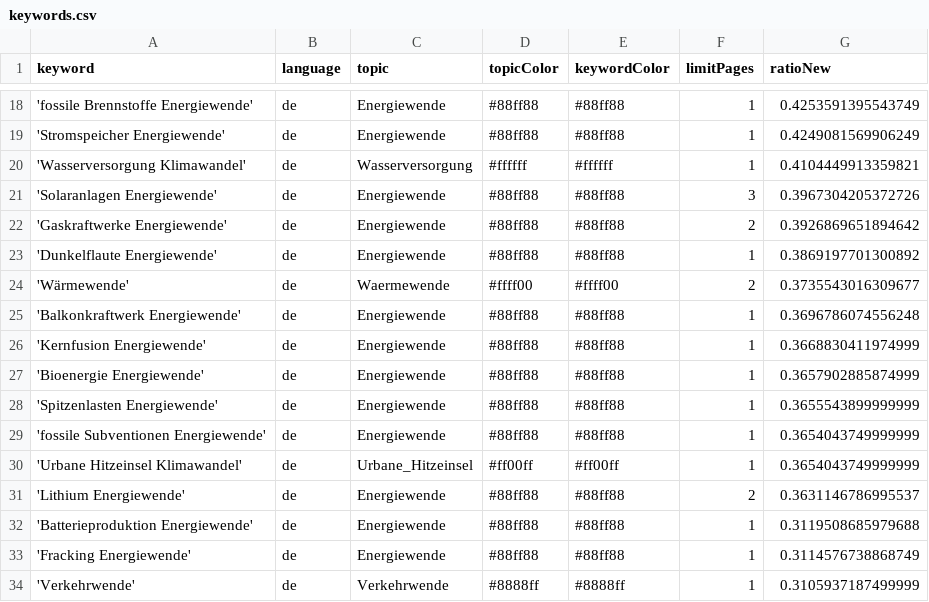
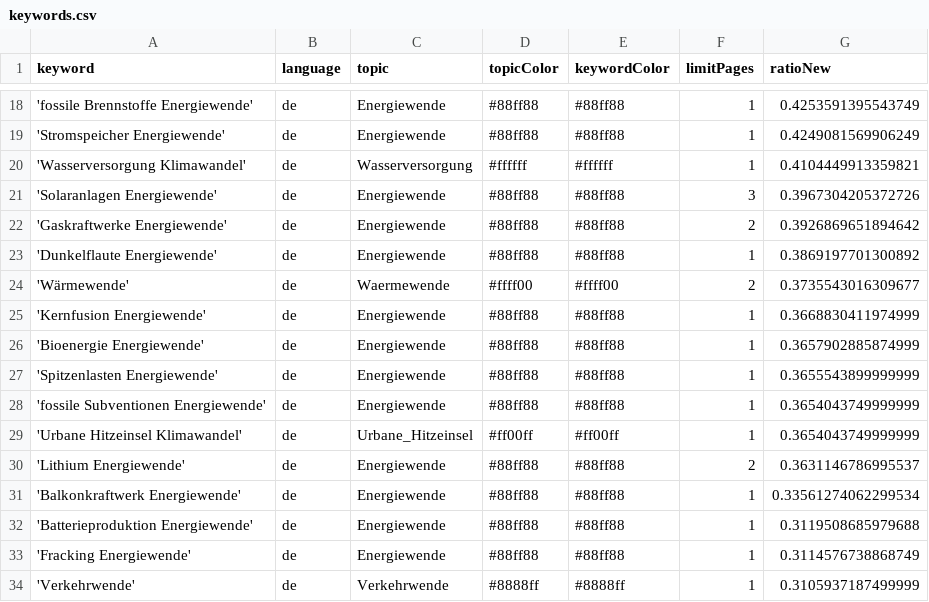
Before and after one commit to daschu83-news/climateIsComing, a CSV file: keywords.csv, drawn as a sheet; only a part is shown, gaps mark what is left out.

```diff
--- a/keywords.csv
+++ b/keywords.csv
@@ -24,3 +24,2 @@ keyword,language,topic,topicColor,keywordColor,limitPages,ratioNew
 'Wärmewende',de,Waermewende,#ffff00,#ffff00,2,0.3735543016309677
-'Balkonkraftwerk Energiewende',de,Energiewende,#88ff88,#88ff88,1,0.3696786074556248
 'Kernfusion Energiewende',de,Energiewende,#88ff88,#88ff88,1,0.3668830411974999
@@ -31,2 +30,3 @@ keyword,language,topic,topicColor,keywordColor,limitPages,ratioNew
 'Lithium Energiewende',de,Energiewende,#88ff88,#88ff88,2,0.3631146786995537
+'Balkonkraftwerk Energiewende',de,Energiewende,#88ff88,#88ff88,1,0.33561274062299534
 'Batterieproduktion Energiewende',de,Energiewende,#88ff88,#88ff88,1,0.3119508685979688
```
Also changed, not shown: csv/news_2026_06.csv, csv/news_2026_07.csv.
